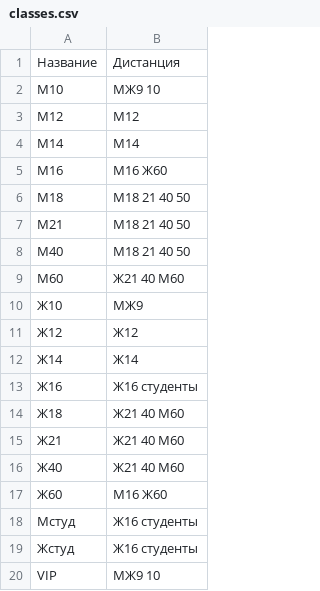
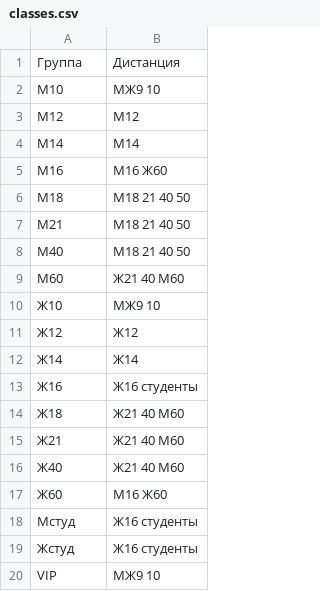
Before and after one commit to Kirillog/sport-management-system, a CSV file: competitions/competition-1/input/classes.csv, drawn as a sheet.

```diff
--- a/competitions/competition-1/input/classes.csv
+++ b/competitions/competition-1/input/classes.csv
@@ -1,2 +1,2 @@
-Название,Дистанция
+Группа,Дистанция
 М10,МЖ9 10
@@ -9,3 +9,3 @@
 М60,Ж21 40 М60
-Ж10,МЖ9
+Ж10   ,МЖ9 10
 Ж12,Ж12
```
Also changed, not shown: competitions/competition-1/input/courses.csv.
